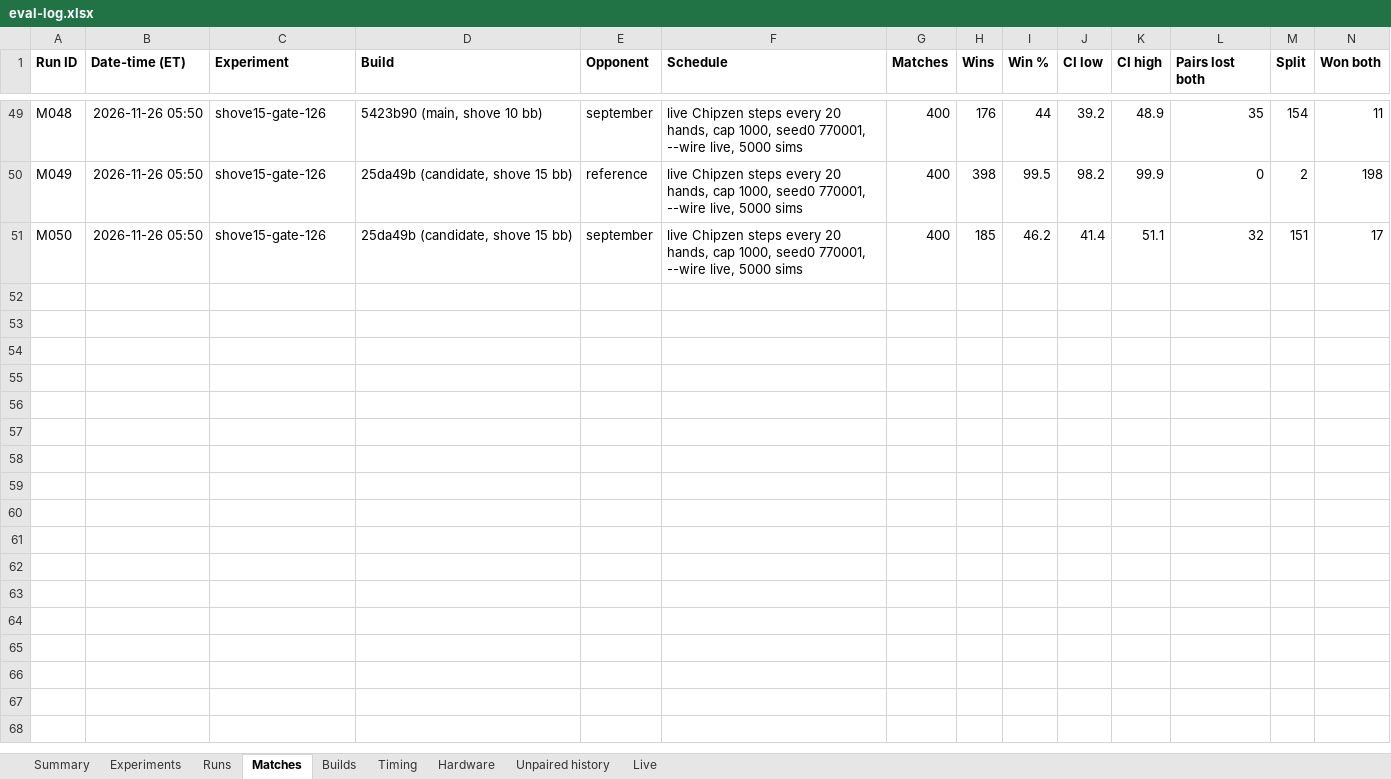
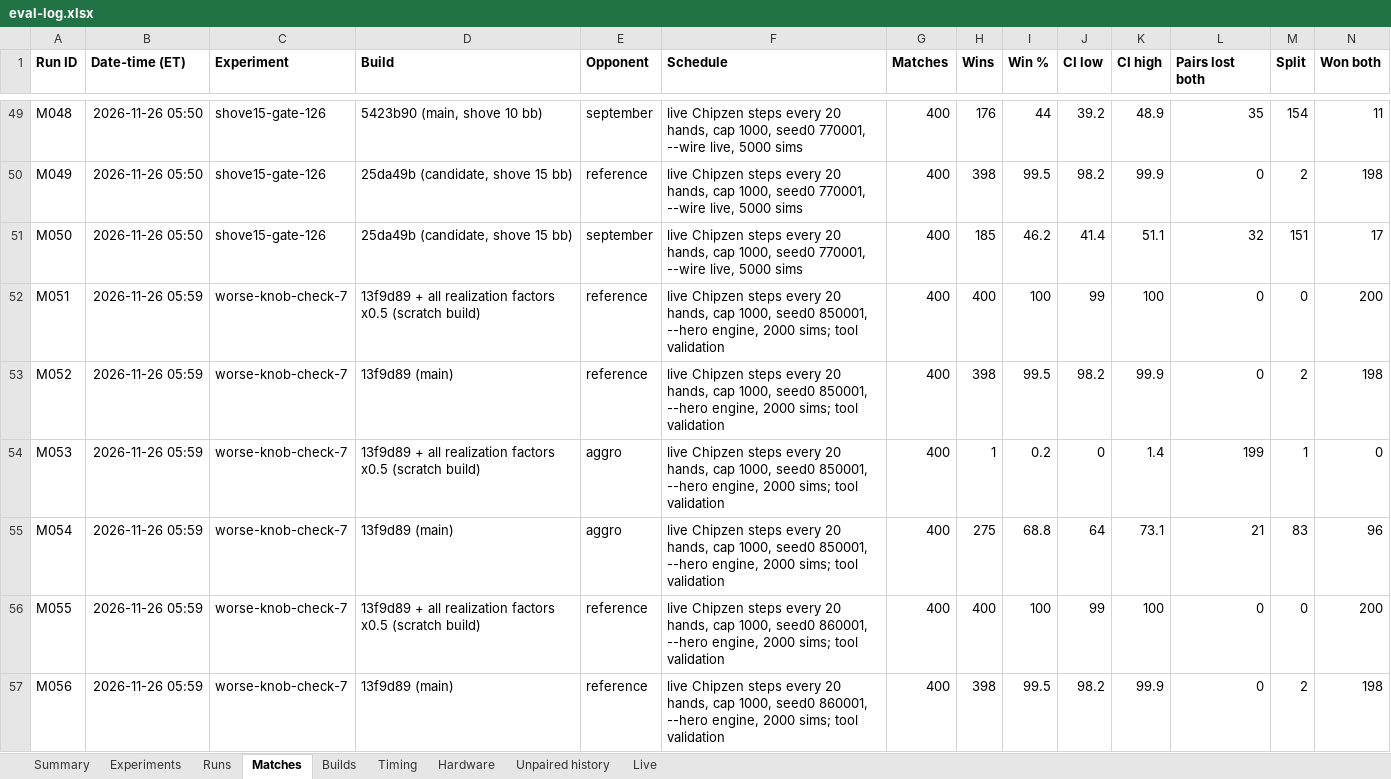
Before and after one commit to yashlad1/pokercpp, an Excel workbook: results/eval-log.xlsx, sheet Matches, drawn as a sheet; only a part is shown, gaps mark what is left out; values as stored, in another font and other column widths than the file's, no borders; rows hold the shown columns only; the diff covers the shown part only; the diff names each change by its address in the sheet, - before the commit and + after, or states it on an @@ line.

Commit message:
results(7): row IDs on main's eval log, pre-statement timing

```diff
--- a/results/eval-log.xlsx (sheet Matches)
+++ b/results/eval-log.xlsx (sheet Matches)
+row 52: M051 | 2026-11-26 05:59 | worse-knob-check-7 | 13f9d89 + all realization factors x0.5 (scratch build) | reference | live Chipzen steps every 20 hands, cap 1000, seed0 850001, --hero engine, 2000 sims; tool validation | 400 | 400 | 100 | 99 | 100 | 0 | 0 | 200
+row 53: M052 | 2026-11-26 05:59 | worse-knob-check-7 | 13f9d89 (main) | reference | live Chipzen steps every 20 hands, cap 1000, seed0 850001, --hero engine, 2000 sims; tool validation | 400 | 398 | 99.5 | 98.2 | 99.9 | 0 | 2 | 198
+row 54: M053 | 2026-11-26 05:59 | worse-knob-check-7 | 13f9d89 + all realization factors x0.5 (scratch build) | aggro | live Chipzen steps every 20 hands, cap 1000, seed0 850001, --hero engine, 2000 sims; tool validation | 400 | 1 | 0.2 | 0 | 1.4 | 199 | 1 | 0
+row 55: M054 | 2026-11-26 05:59 | worse-knob-check-7 | 13f9d89 (main) | aggro | live Chipzen steps every 20 hands, cap 1000, seed0 850001, --hero engine, 2000 sims; tool validation | 400 | 275 | 68.8 | 64 | 73.1 | 21 | 83 | 96
+row 56: M055 | 2026-11-26 05:59 | worse-knob-check-7 | 13f9d89 + all realization factors x0.5 (scratch build) | reference | live Chipzen steps every 20 hands, cap 1000, seed0 860001, --hero engine, 2000 sims; tool validation | 400 | 400 | 100 | 99 | 100 | 0 | 0 | 200
+row 57: M056 | 2026-11-26 05:59 | worse-knob-check-7 | 13f9d89 (main) | reference | live Chipzen steps every 20 hands, cap 1000, seed0 860001, --hero engine, 2000 sims; tool validation | 400 | 398 | 99.5 | 98.2 | 99.9 | 0 | 2 | 198
```
Also changed, not shown: 6 added rows elsewhere in this sheet, sheet Runs, sheet Summary, 1 other file.
